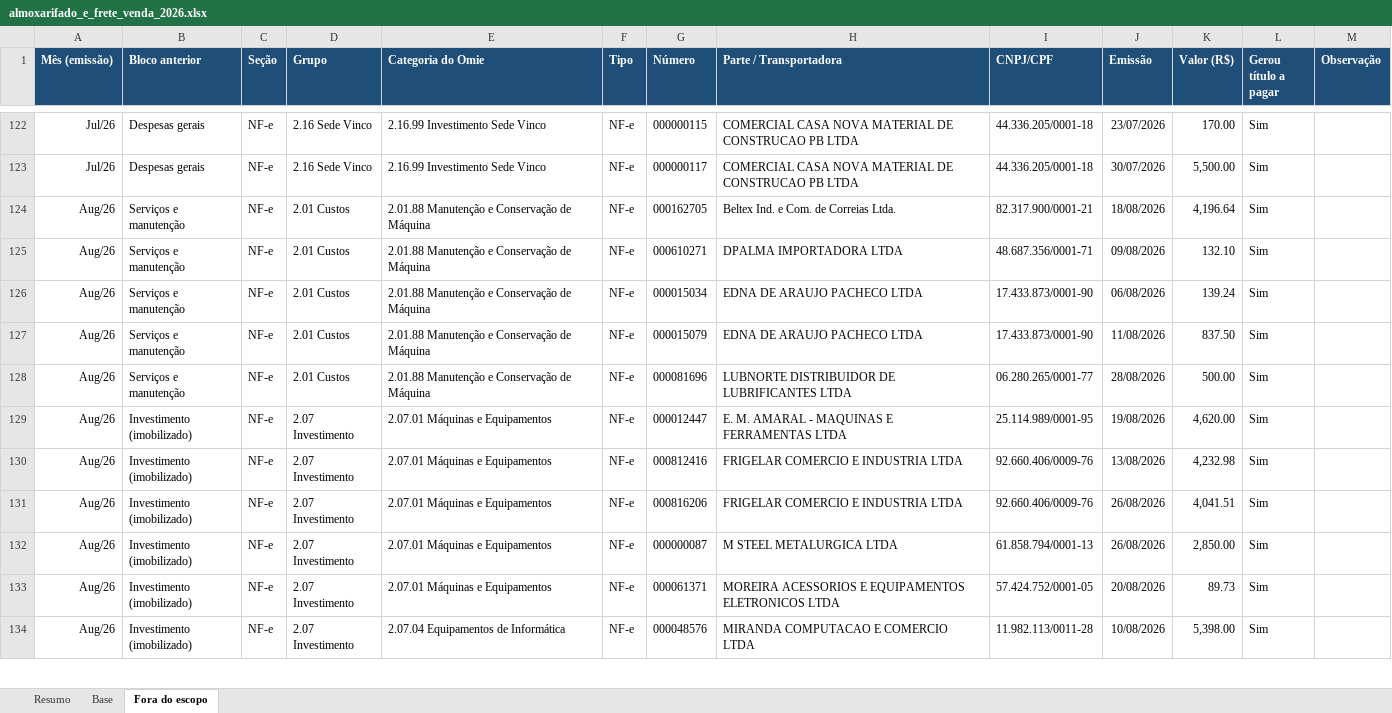
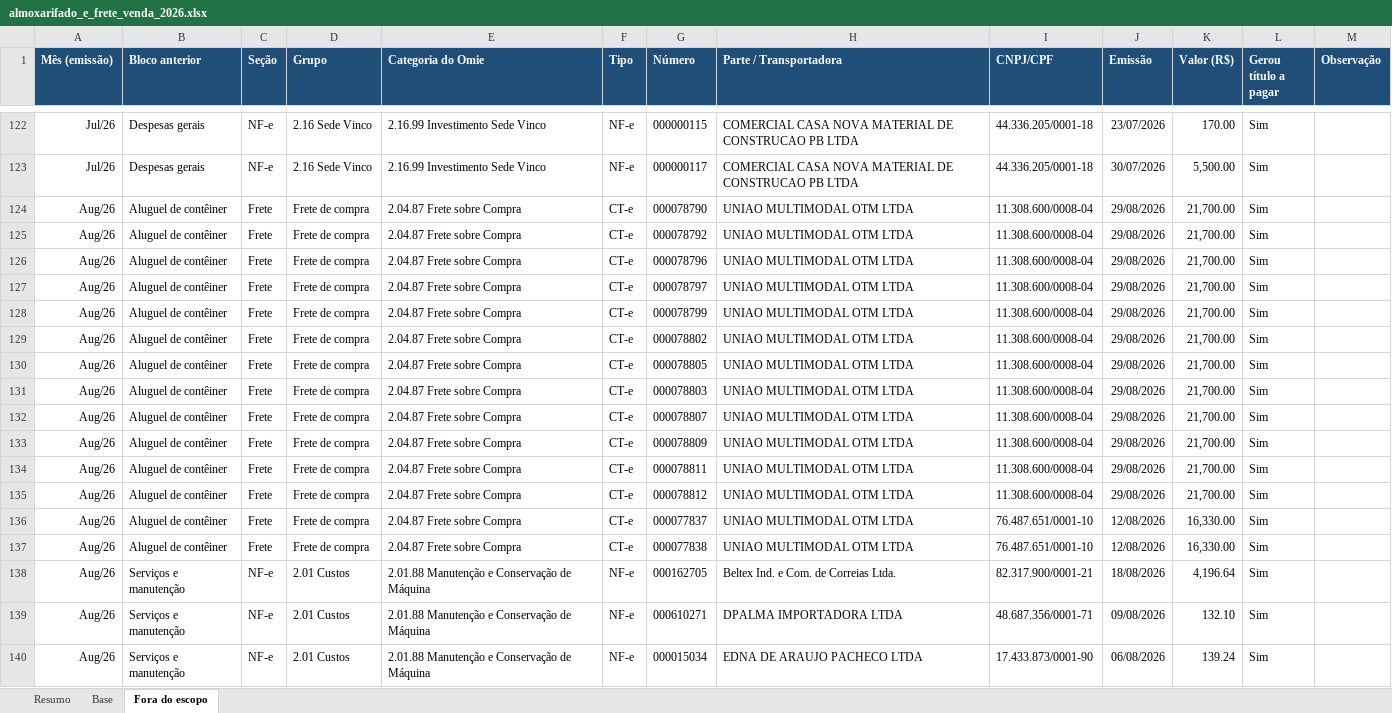
Before and after one commit to renanferreiramartinspb-code/planilha-dre, an Excel workbook: almoxarifado_e_frete_venda_2026.xlsx, sheet Fora do escopo, drawn as a sheet; only a part is shown, gaps mark what is left out; the shorter side is filled out with more unchanged rows; values as stored, in another font and other column widths than the file's, no borders; the diff names each change by its address in the sheet, - before the commit and + after, or states it on an @@ line.

```diff
--- a/almoxarifado_e_frete_venda_2026.xlsx (sheet Fora do escopo)
+++ b/almoxarifado_e_frete_venda_2026.xlsx (sheet Fora do escopo)
+row 124: Aug/26 | Aluguel de contêiner | Frete | Frete de compra | 2.04.87 Frete sobre Compra | CT-e | 000078790 | UNIAO MULTIMODAL OTM LTDA | 11.308.600/0008-04 | 29/08/2026 | 21,700.00 | Sim
+row 125: Aug/26 | Aluguel de contêiner | Frete | Frete de compra | 2.04.87 Frete sobre Compra | CT-e | 000078792 | UNIAO MULTIMODAL OTM LTDA | 11.308.600/0008-04 | 29/08/2026 | 21,700.00 | Sim
+row 126: Aug/26 | Aluguel de contêiner | Frete | Frete de compra | 2.04.87 Frete sobre Compra | CT-e | 000078796 | UNIAO MULTIMODAL OTM LTDA | 11.308.600/0008-04 | 29/08/2026 | 21,700.00 | Sim
+row 127: Aug/26 | Aluguel de contêiner | Frete | Frete de compra | 2.04.87 Frete sobre Compra | CT-e | 000078797 | UNIAO MULTIMODAL OTM LTDA | 11.308.600/0008-04 | 29/08/2026 | 21,700.00 | Sim
+row 128: Aug/26 | Aluguel de contêiner | Frete | Frete de compra | 2.04.87 Frete sobre Compra | CT-e | 000078799 | UNIAO MULTIMODAL OTM LTDA | 11.308.600/0008-04 | 29/08/2026 | 21,700.00 | Sim
+row 129: Aug/26 | Aluguel de contêiner | Frete | Frete de compra | 2.04.87 Frete sobre Compra | CT-e | 000078802 | UNIAO MULTIMODAL OTM LTDA | 11.308.600/0008-04 | 29/08/2026 | 21,700.00 | Sim
+row 130: Aug/26 | Aluguel de contêiner | Frete | Frete de compra | 2.04.87 Frete sobre Compra | CT-e | 000078805 | UNIAO MULTIMODAL OTM LTDA | 11.308.600/0008-04 | 29/08/2026 | 21,700.00 | Sim
+row 131: Aug/26 | Aluguel de contêiner | Frete | Frete de compra | 2.04.87 Frete sobre Compra | CT-e | 000078803 | UNIAO MULTIMODAL OTM LTDA | 11.308.600/0008-04 | 29/08/2026 | 21,700.00 | Sim
+row 132: Aug/26 | Aluguel de contêiner | Frete | Frete de compra | 2.04.87 Frete sobre Compra | CT-e | 000078807 | UNIAO MULTIMODAL OTM LTDA | 11.308.600/0008-04 | 29/08/2026 | 21,700.00 | Sim
+row 133: Aug/26 | Aluguel de contêiner | Frete | Frete de compra | 2.04.87 Frete sobre Compra | CT-e | 000078809 | UNIAO MULTIMODAL OTM LTDA | 11.308.600/0008-04 | 29/08/2026 | 21,700.00 | Sim
+row 134: Aug/26 | Aluguel de contêiner | Frete | Frete de compra | 2.04.87 Frete sobre Compra | CT-e | 000078811 | UNIAO MULTIMODAL OTM LTDA | 11.308.600/0008-04 | 29/08/2026 | 21,700.00 | Sim
+row 135: Aug/26 | Aluguel de contêiner | Frete | Frete de compra | 2.04.87 Frete sobre Compra | CT-e | 000078812 | UNIAO MULTIMODAL OTM LTDA | 11.308.600/0008-04 | 29/08/2026 | 21,700.00 | Sim
+row 136: Aug/26 | Aluguel de contêiner | Frete | Frete de compra | 2.04.87 Frete sobre Compra | CT-e | 000077837 | UNIAO MULTIMODAL OTM LTDA | 76.487.651/0001-10 | 12/08/2026 | 16,330.00 | Sim
+row 137: Aug/26 | Aluguel de contêiner | Frete | Frete de compra | 2.04.87 Frete sobre Compra | CT-e | 000077838 | UNIAO MULTIMODAL OTM LTDA | 76.487.651/0001-10 | 12/08/2026 | 16,330.00 | Sim
```
Also changed, not shown: sheet Base, sheet Resumo, detalhe_fornecedores_2026.xlsx, dre_almoxarifado_2026.xlsx, 2 other files.
